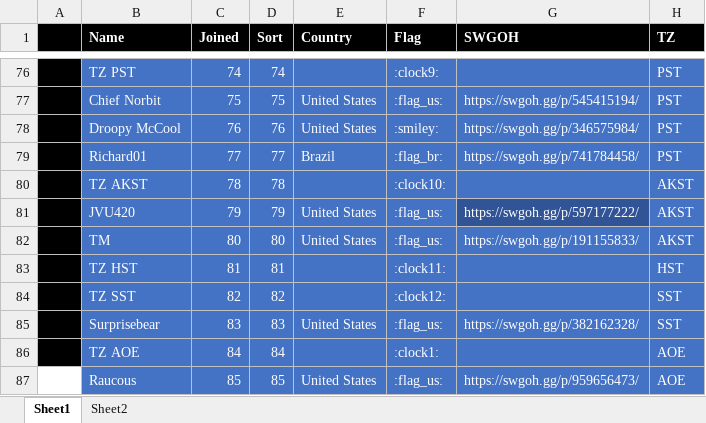
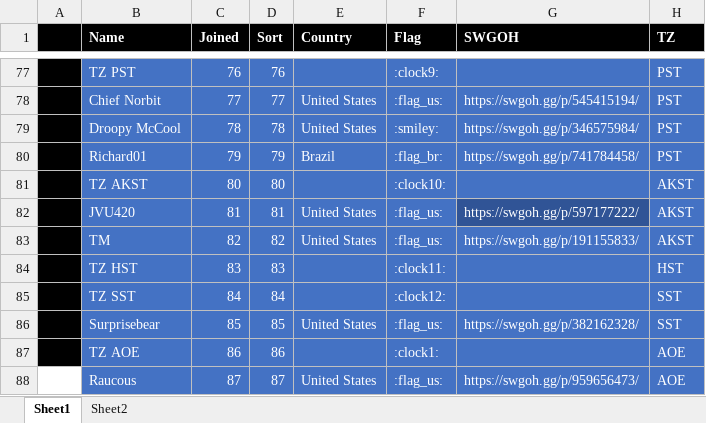
Before and after one commit to tdm00/swgoh-squad-arena-payout-bot, an Excel workbook: SWGoH_Shard.xlsx, sheet Sheet1, drawn as a sheet; only a part is shown, gaps mark what is left out; values as stored, in another font and other column widths than the file's, no borders; conditional formats not drawn; addresses are those after the commit; the diff covers the shown part only; the diff names each change by its address in the sheet, - before the commit and + after, or states it on an @@ line.

```diff
--- a/SWGoH_Shard.xlsx (sheet Sheet1)
+++ b/SWGoH_Shard.xlsx (sheet Sheet1)
-C77 (Joined): 74
+C77 (Joined): 76
-D77 (Sort): 74
+D77 (Sort): 76
-C78 (Joined): 75
+C78 (Joined): 77
-D78 (Sort): 75
+D78 (Sort): 77
-C79 (Joined): 76
+C79 (Joined): 78
-D79 (Sort): 76
+D79 (Sort): 78
-C80 (Joined): 77
+C80 (Joined): 79
-D80 (Sort): 77
+D80 (Sort): 79
-C81 (Joined): 78
+C81 (Joined): 80
-D81 (Sort): 78
+D81 (Sort): 80
-C82 (Joined): 79
+C82 (Joined): 81
-D82 (Sort): 79
+D82 (Sort): 81
-C83 (Joined): 80
+C83 (Joined): 82
-D83 (Sort): 80
+D83 (Sort): 82
-C84 (Joined): 81
+C84 (Joined): 83
-D84 (Sort): 81
+D84 (Sort): 83
-C85 (Joined): 82
+C85 (Joined): 84
-D85 (Sort): 82
+D85 (Sort): 84
-C86 (Joined): 83
+C86 (Joined): 85
-D86 (Sort): 83
+D86 (Sort): 85
-C87 (Joined): 84
+C87 (Joined): 86
-D87 (Sort): 84
+D87 (Sort): 86
-C88 (Joined): 85
+C88 (Joined): 87
-D88 (Sort): 85
+D88 (Sort): 87
```
Also changed, not shown: 1 added row and 62 edited cells elsewhere in this sheet, formulas that keep their value.
